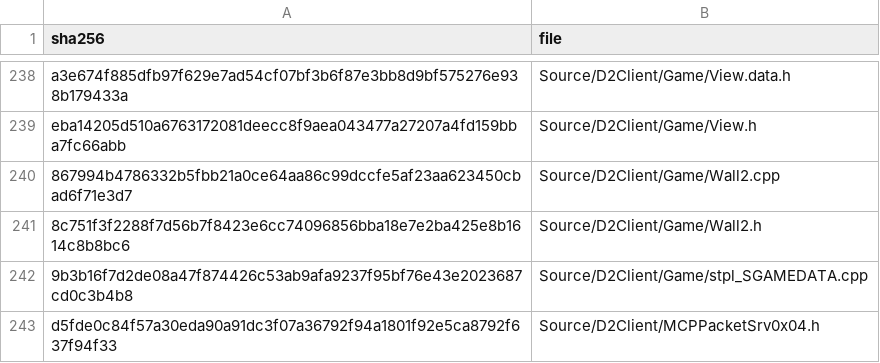
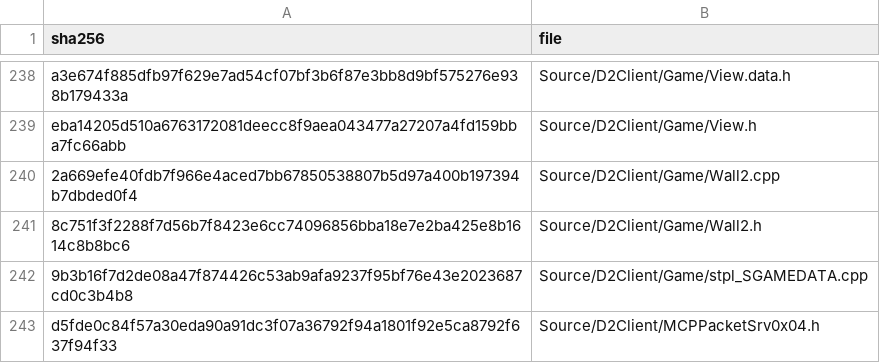
Before and after one commit to jaenster/redivivus, a TSV file: asm_matching/msvc8/translated/sources.tsv, drawn as a sheet; only a part is shown, gaps mark what is left out.

Commit message:
fix: WALL2_AddWallTile (0x004dd180) MATCH from the asm
The fade transition is an if/else-if that stores the new flags in each arm,
the room coordinates live in their own block and the sorted insert walks
the list with a for loop. The function now takes the original's register
convention, so its caller WALL2_CollectRoomTilesAndUnits moves from OUR-18
to OUR-17.

```diff
--- a/asm_matching/msvc8/translated/sources.tsv
+++ b/asm_matching/msvc8/translated/sources.tsv
@@ -239,3 +239,3 @@ a3e674f885dfb97f629e7ad54cf07bf3b6f87e3bb8d9bf575276e938b179433a	Source/D2Client
 eba14205d510a6763172081deecc8f9aea043477a27207a4fd159bba7fc66abb	Source/D2Client/Game/View.h
-867994b4786332b5fbb21a0ce64aa86c99dccfe5af23aa623450cbad6f71e3d7	Source/D2Client/Game/Wall2.cpp
+2a669efe40fdb7f966e4aced7bb67850538807b5d97a400b197394b7dbded0f4	Source/D2Client/Game/Wall2.cpp
 8c751f3f2288f7d56b7f8423e6cc74096856bba18e7e2ba425e8b1614c8b8bc6	Source/D2Client/Game/Wall2.h
```
Also changed, not shown: 2 other files.
